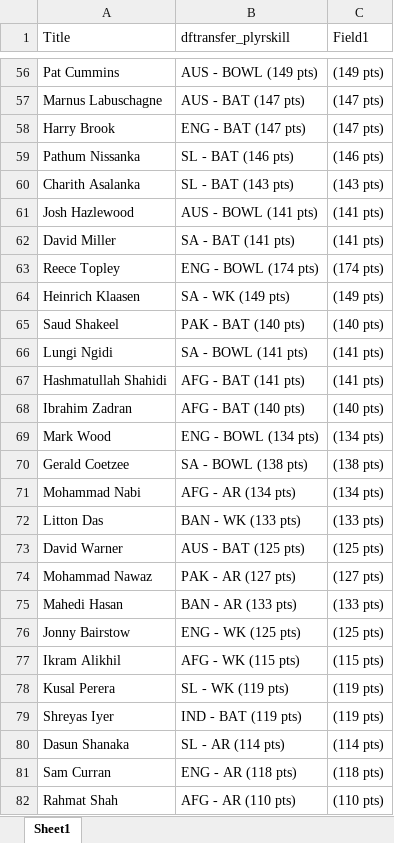
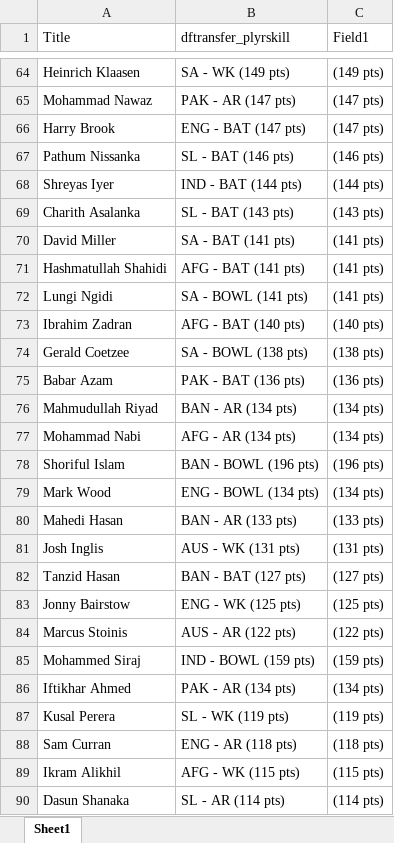
Before and after one commit to VishnuR123/Points-Table-React, an Excel workbook: public/Oct12.xlsx, sheet Sheet1, drawn as a sheet; only a part is shown, gaps mark what is left out; the shorter side is filled out with more unchanged rows; values as stored, in another font and other column widths than the file's, no borders; removed rows and columns are numbered as before the commit, all else as after; the diff covers the shown part only; the diff names each change by its address in the sheet, - before the commit and + after, or states it on an @@ line.

```diff
--- a/public/Oct12.xlsx (sheet Sheet1)
+++ b/public/Oct12.xlsx (sheet Sheet1)
-A64 (Title): Pat Cummins
+A64 (Title): Heinrich Klaasen
-B64 (dftransfer_plyrskill): AUS - BOWL (149 pts)
+B64 (dftransfer_plyrskill): SA - WK (149 pts)
-A65 (Title): Marnus Labuschagne
+A65 (Title): Mohammad Nawaz
-B65 (dftransfer_plyrskill): AUS - BAT (147 pts)
+B65 (dftransfer_plyrskill): PAK - AR (147 pts)
+row 68: Shreyas Iyer | IND - BAT (144 pts) | (144 pts)
-row 61: Josh Hazlewood | AUS - BOWL (141 pts) | (141 pts)
@@ row 63 moved to row 54: Reece Topley @@
-row 64: Heinrich Klaasen | SA - WK (149 pts) | (149 pts)
-row 65: Saud Shakeel | PAK - BAT (140 pts) | (140 pts)
@@ row 67 moved to row 71: Hashmatullah Shahidi @@
@@ row 70 moved to row 74: Gerald Coetzee @@
+row 75: Babar Azam | PAK - BAT (136 pts) | (136 pts)
+row 76: Mahmudullah Riyad | BAN - AR (134 pts) | (134 pts)
@@ row 71 moved to row 77: Mohammad Nabi @@
+row 78: Shoriful Islam | BAN - BOWL (196 pts) | (196 pts)
-row 72: Litton Das | BAN - WK (133 pts) | (133 pts)
-row 73: David Warner | AUS - BAT (125 pts) | (125 pts)
-row 74: Mohammad Nawaz | PAK - AR (127 pts) | (127 pts)
+row 81: Josh Inglis | AUS - WK (131 pts) | (131 pts)
+row 82: Tanzid Hasan | BAN - BAT (127 pts) | (127 pts)
+row 84: Marcus Stoinis | AUS - AR (122 pts) | (122 pts)
+row 85: Mohammed Siraj | IND - BOWL (159 pts) | (159 pts)
+row 86: Iftikhar Ahmed | PAK - AR (134 pts) | (134 pts)
@@ row 78 moved to row 87: Kusal Perera @@
@@ row 81 moved to row 88: Sam Curran @@
-row 79: Shreyas Iyer | IND - BAT (119 pts) | (119 pts)
```
Also changed, not shown: 31 added rows, 33 removed rows, 29 moved rows and 10 edited cells elsewhere in this sheet.
